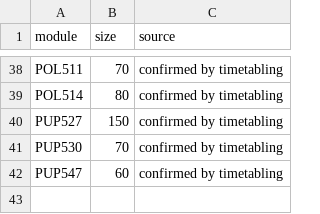
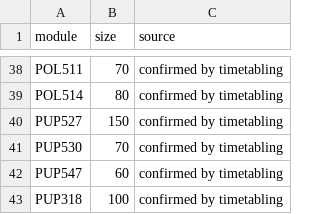
Before and after one commit to jjgerard/room-finder, a CSV file: timetable/data/class_sizes.csv, drawn as a sheet; only a part is shown, gaps mark what is left out; the diff names each change by its address in the sheet, - before the commit and + after, or states it on an @@ line.

```diff
--- a/timetable/data/class_sizes.csv
+++ b/timetable/data/class_sizes.csv
+row 43: PUP318 | 100 | confirmed by timetabling
```
Also changed, not shown: 1 other file.
